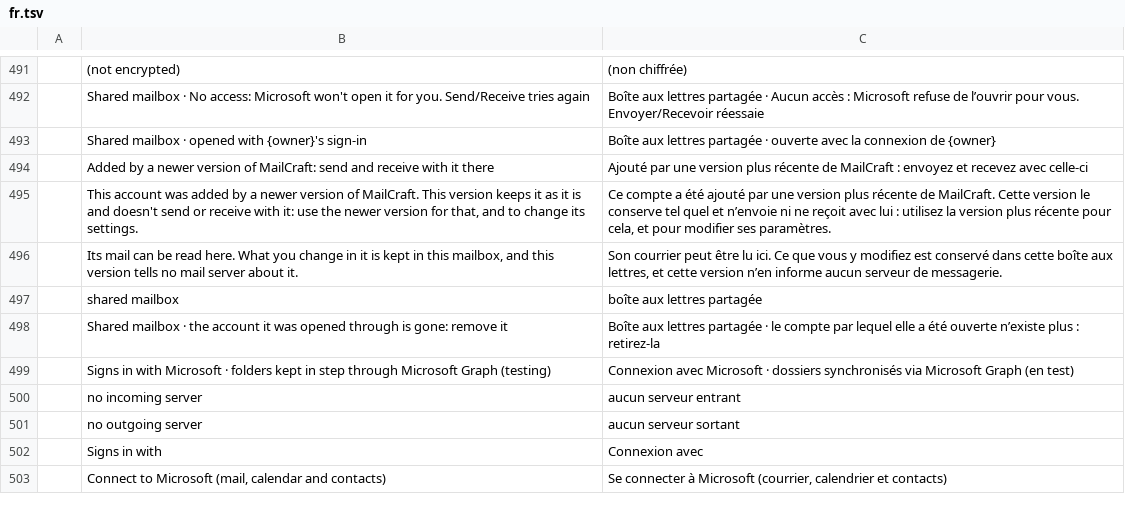
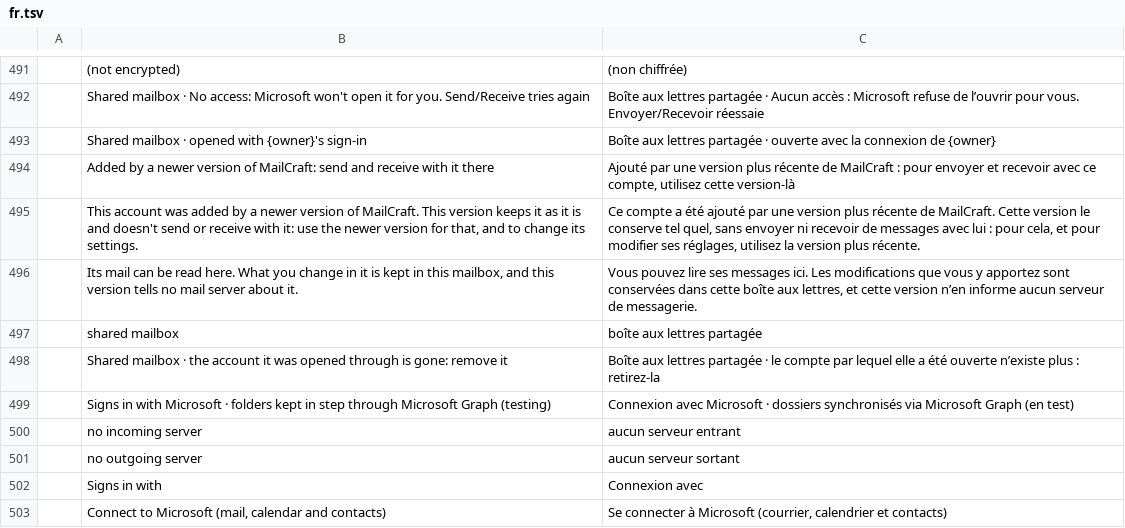
Before and after one commit to bvisible/mailcraft, a TSV file: crates/ui-egui/src/i18n/fr.tsv, drawn as a sheet; only a part is shown, gaps mark what is left out.

Commit message:
fix(ui): the French of an account a newer version added is its translator's
The three lines of an account a newer MailCraft added (its card in File › Info
and its settings) read as the translator wrote them, and a test holds them.

```diff
--- a/crates/ui-egui/src/i18n/fr.tsv
+++ b/crates/ui-egui/src/i18n/fr.tsv
@@ -493,5 +493,5 @@
 	Shared mailbox · opened with {owner}'s sign-in	Boîte aux lettres partagée · ouverte avec la connexion de {owner}
-	Added by a newer version of MailCraft: send and receive with it there	Ajouté par une version plus récente de MailCraft : envoyez et recevez avec celle-ci
-	This account was added by a newer version of MailCraft. This version keeps it as it is and doesn't send or receive with it: use the newer version for that, and to change its settings.	Ce compte a été ajouté par une version plus récente de MailCraft. Cette version le conserve tel quel et n’envoie ni ne reçoit avec lui : utilisez la version plus récente pour cela, et pour modifier ses paramètres.
-	Its mail can be read here. What you change in it is kept in this mailbox, and this version tells no mail server about it.	Son courrier peut être lu ici. Ce que vous y modifiez est conservé dans cette boîte aux lettres, et cette version n’en informe aucun serveur de messagerie.
+	Added by a newer version of MailCraft: send and receive with it there	Ajouté par une version plus récente de MailCraft : pour envoyer et recevoir avec ce compte, utilisez cette version-là
+	This account was added by a newer version of MailCraft. This version keeps it as it is and doesn't send or receive with it: use the newer version for that, and to change its settings.	Ce compte a été ajouté par une version plus récente de MailCraft. Cette version le conserve tel quel, sans envoyer ni recevoir de messages avec lui : pour cela, et pour modifier ses réglages, utilisez la version plus récente.
+	Its mail can be read here. What you change in it is kept in this mailbox, and this version tells no mail server about it.	Vous pouvez lire ses messages ici. Les modifications que vous y apportez sont conservées dans cette boîte aux lettres, et cette version n’en informe aucun serveur de messagerie.
 	shared mailbox	boîte aux lettres partagée
```
Also changed, not shown: 1 other file.
